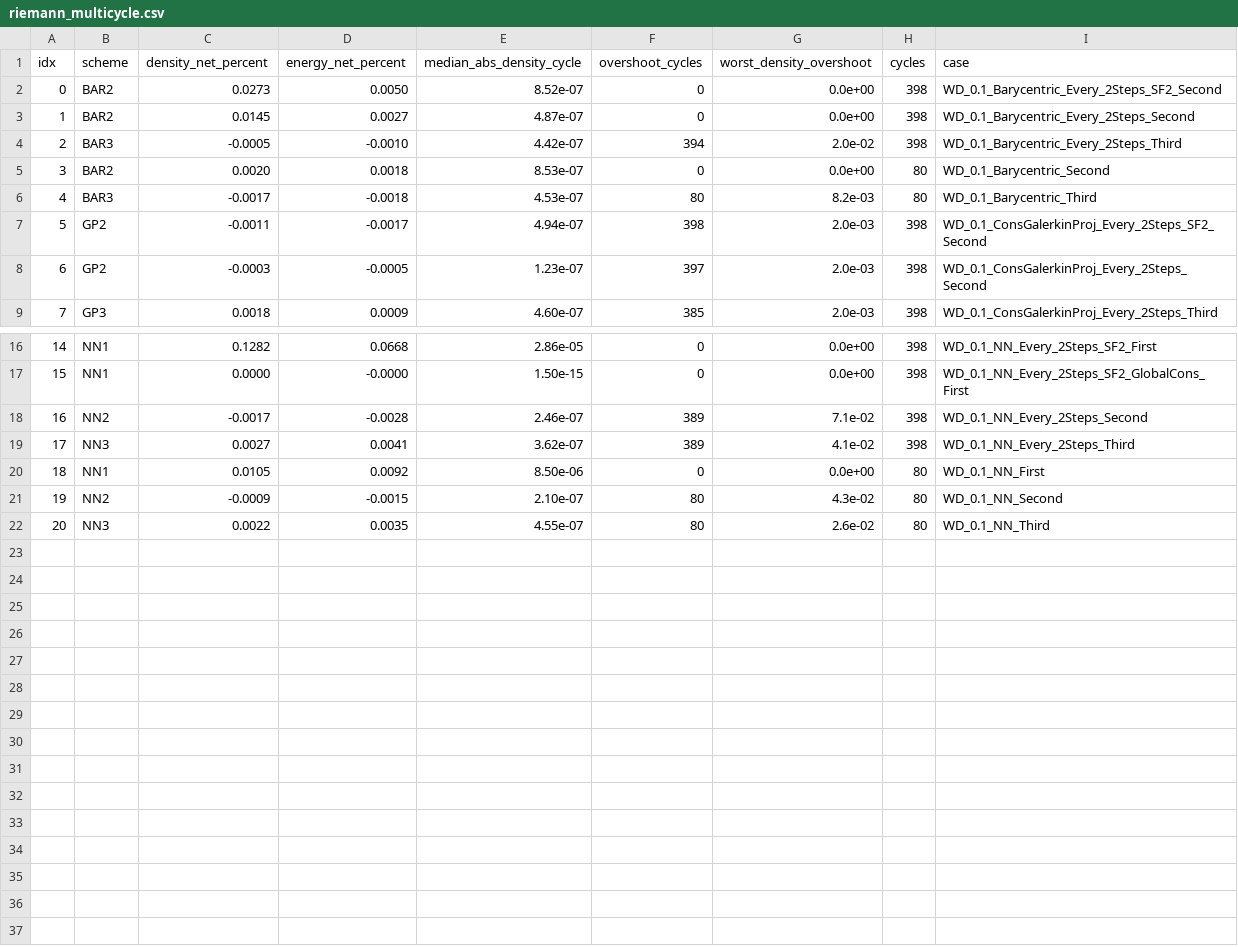
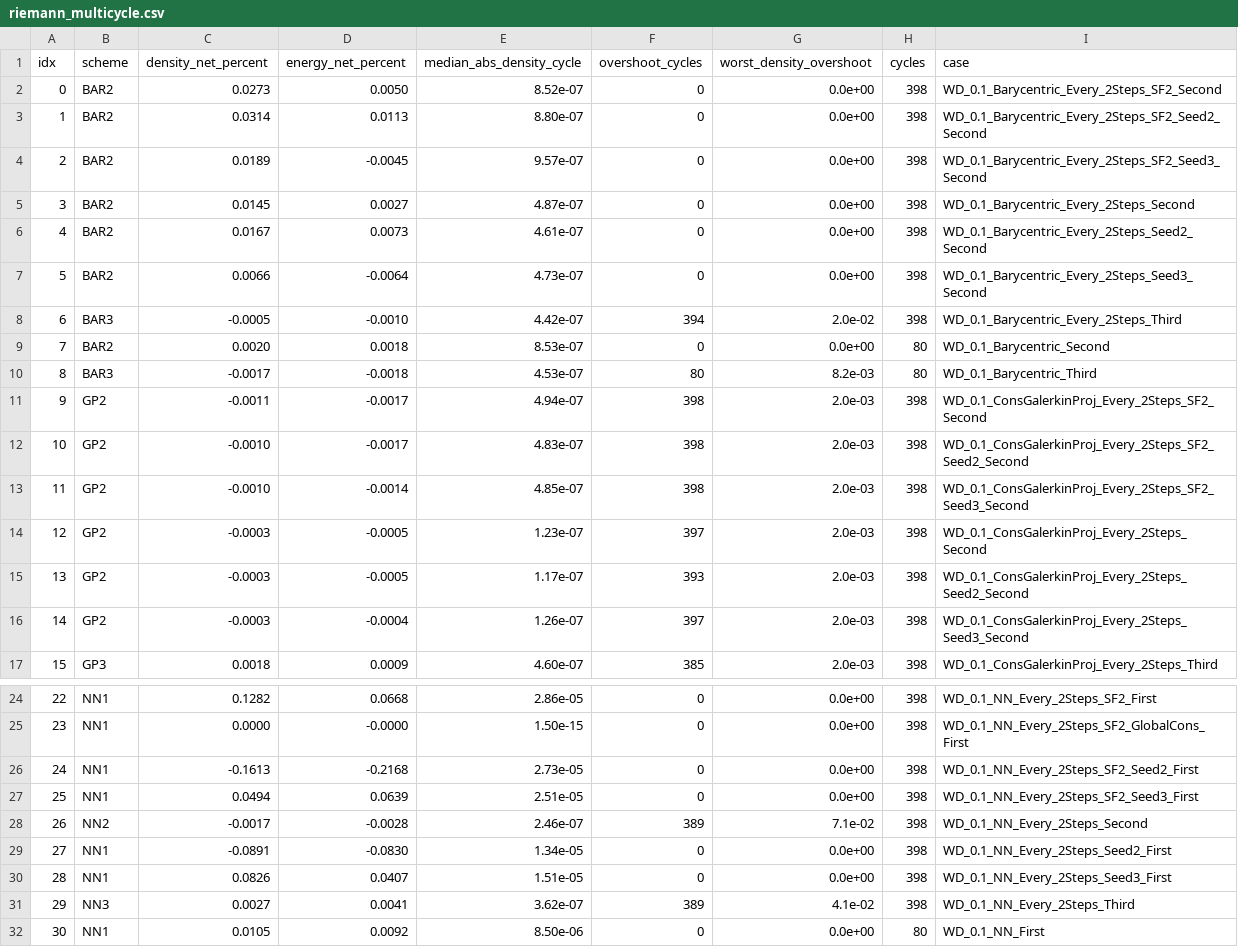
Before and after one commit to rois1995/InterpolationPaper, a CSV file: data/riemann_multicycle.csv, drawn as a sheet; only a part is shown, gaps mark what is left out; the shorter side is filled out with more unchanged rows; addresses are those after the commit; the diff names each change by its address in the sheet, - before the commit and + after, or states it on an @@ line.

```diff
--- a/data/riemann_multicycle.csv
+++ b/data/riemann_multicycle.csv
+row 3: 1 | BAR2 | 0.0314 | 0.0113 | 8.80e-07 | 0 | 0.0e+00 | 398 | WD_0.1_Barycentric_Every_2Steps_SF2_Seed2_Second
+row 4: 2 | BAR2 | 0.0189 | -0.0045 | 9.57e-07 | 0 | 0.0e+00 | 398 | WD_0.1_Barycentric_Every_2Steps_SF2_Seed3_Second
@@ column A (idx) renumbered from row 5 down @@
+row 6: 4 | BAR2 | 0.0167 | 0.0073 | 4.61e-07 | 0 | 0.0e+00 | 398 | WD_0.1_Barycentric_Every_2Steps_Seed2_Second
+row 7: 5 | BAR2 | 0.0066 | -0.0064 | 4.73e-07 | 0 | 0.0e+00 | 398 | WD_0.1_Barycentric_Every_2Steps_Seed3_Second
+row 12: 10 | GP2 | -0.0010 | -0.0017 | 4.83e-07 | 398 | 2.0e-03 | 398 | WD_0.1_ConsGalerkinProj_Every_2Steps_SF2_Seed2_Second
+row 13: 11 | GP2 | -0.0010 | -0.0014 | 4.85e-07 | 398 | 2.0e-03 | 398 | WD_0.1_ConsGalerkinProj_Every_2Steps_SF2_Seed3_Second
+row 15: 13 | GP2 | -0.0003 | -0.0005 | 1.17e-07 | 393 | 2.0e-03 | 398 | WD_0.1_ConsGalerkinProj_Every_2Steps_Seed2_Second
+row 16: 14 | GP2 | -0.0003 | -0.0004 | 1.26e-07 | 397 | 2.0e-03 | 398 | WD_0.1_ConsGalerkinProj_Every_2Steps_Seed3_Second
+row 26: 24 | NN1 | -0.1613 | -0.2168 | 2.73e-05 | 0 | 0.0e+00 | 398 | WD_0.1_NN_Every_2Steps_SF2_Seed2_First
+row 27: 25 | NN1 | 0.0494 | 0.0639 | 2.51e-05 | 0 | 0.0e+00 | 398 | WD_0.1_NN_Every_2Steps_SF2_Seed3_First
+row 29: 27 | NN1 | -0.0891 | -0.0830 | 1.34e-05 | 0 | 0.0e+00 | 398 | WD_0.1_NN_Every_2Steps_Seed2_First
+row 30: 28 | NN1 | 0.0826 | 0.0407 | 1.51e-05 | 0 | 0.0e+00 | 398 | WD_0.1_NN_Every_2Steps_Seed3_First
```
Also changed, not shown: 1 other file.
